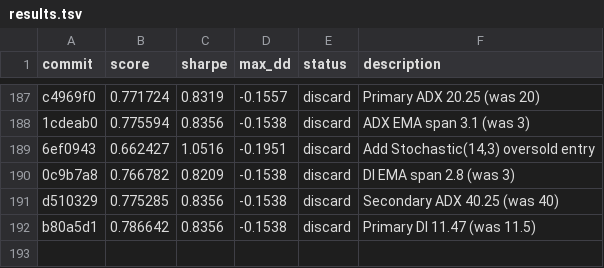
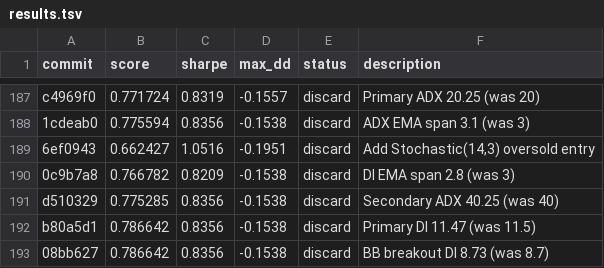
Before and after one commit to auditmos/autoquant, a TSV file: results.tsv, drawn as a sheet; only a part is shown, gaps mark what is left out.

```diff
--- a/results.tsv
+++ b/results.tsv
@@ -192 +192,2 @@ d510329	0.775285	0.8356	-0.1538	discard	Secondary ADX 40.25 (was 40)
 b80a5d1	0.786642	0.8356	-0.1538	discard	Primary DI 11.47 (was 11.5)
+08bb627	0.786642	0.8356	-0.1538	discard	BB breakout DI 8.73 (was 8.7)
```
